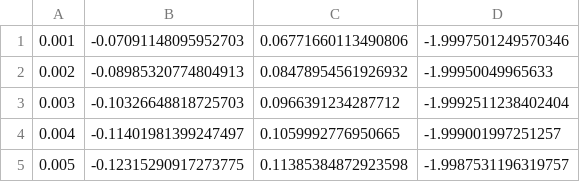
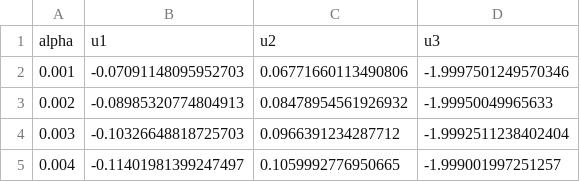
Before and after one commit to victorbaldin56/phys_vpv, a CSV file: 2023/lagrange_solver/lagrange_solver_data.csv, drawn as a sheet; only a part is shown; the shorter side is filled out with more unchanged rows.

Commit message:
improved table view

```diff
--- a/2023/lagrange_solver/lagrange_solver_data.csv
+++ b/2023/lagrange_solver/lagrange_solver_data.csv
@@ -1 +1,2 @@
+alpha,u1,u2,u3
 0.001,-0.07091148095952703,0.06771660113490806,-1.9997501249570346
```
